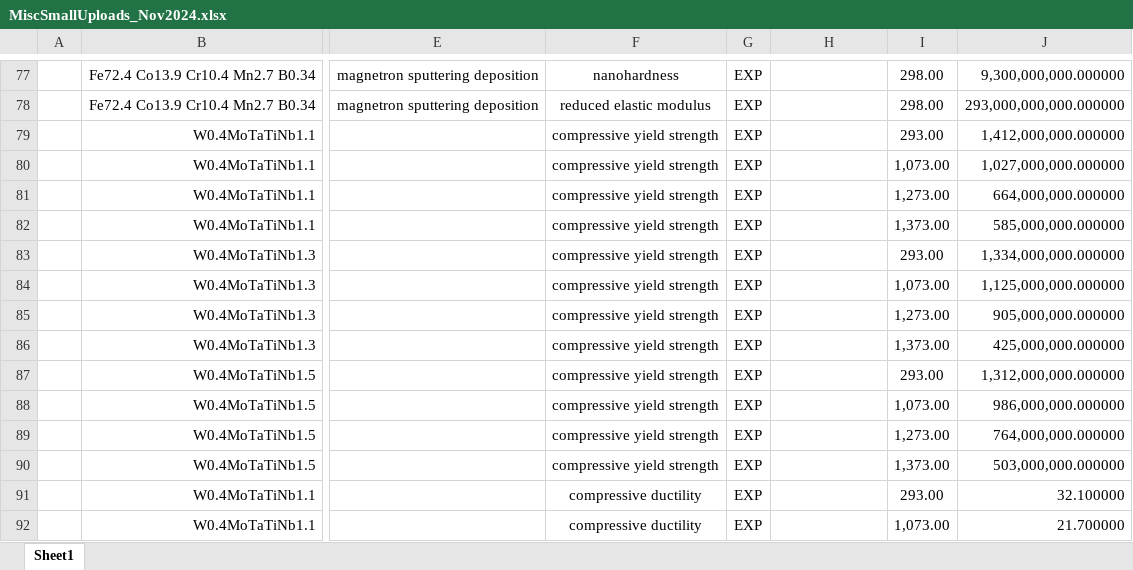
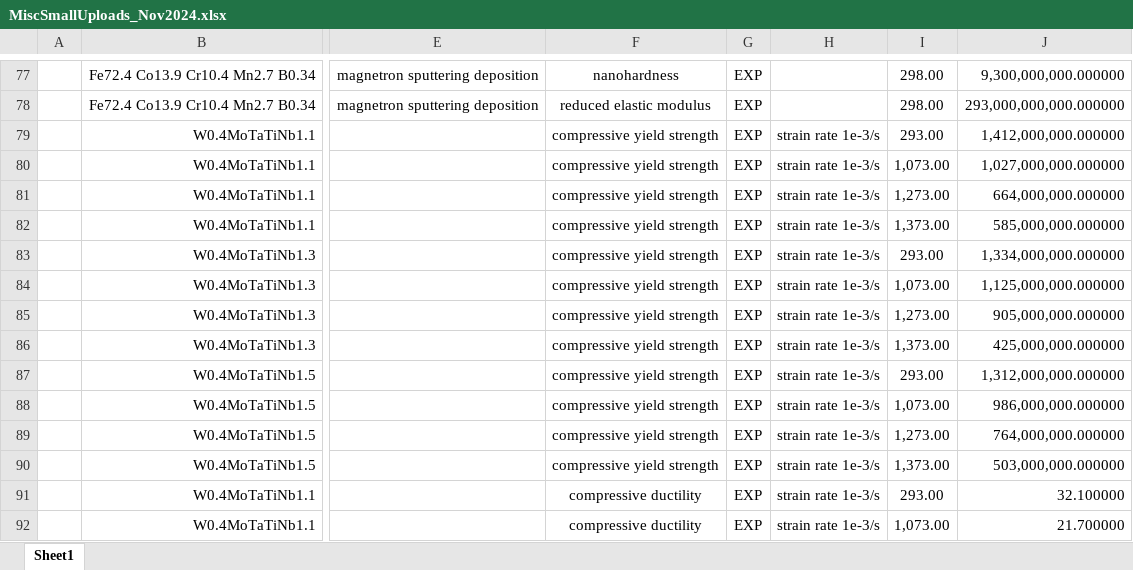
Before and after one commit to amkrajewski/ULTERA-contribute-amkrajewski, an Excel workbook: MiscSmallUploads_Nov2024.xlsx, sheet Sheet1, drawn as a sheet; only a part is shown, gaps mark what is left out; values as stored, in another font and other column widths than the file's, no borders; the diff covers the shown part only; the diff names each change by its address in the sheet, - before the commit and + after, or states it on an @@ line.

Commit message:
- extracted additional `Nb`-rich data from `10.1016/j.scriptamat.2020.09.027`

```diff
--- a/MiscSmallUploads_Nov2024.xlsx (sheet Sheet1)
+++ b/MiscSmallUploads_Nov2024.xlsx (sheet Sheet1)
-H79:H92: (empty)
+H79:H92: strain rate 1e-3/s
```
Also changed, not shown: 8 added rows and 10 edited cells elsewhere in this sheet.
